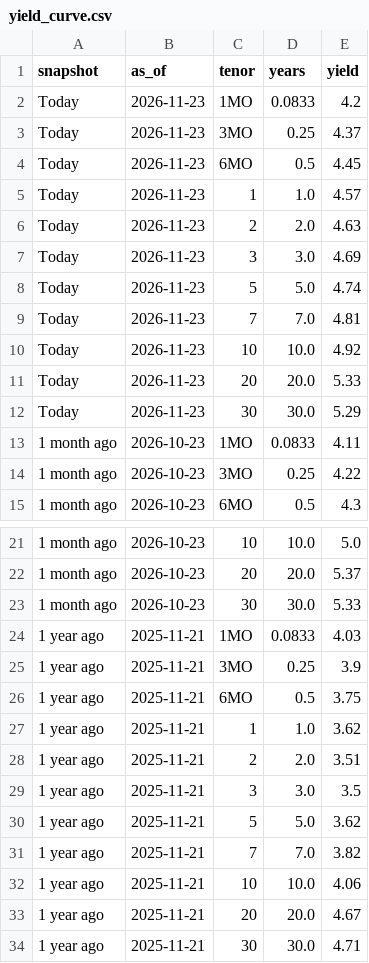
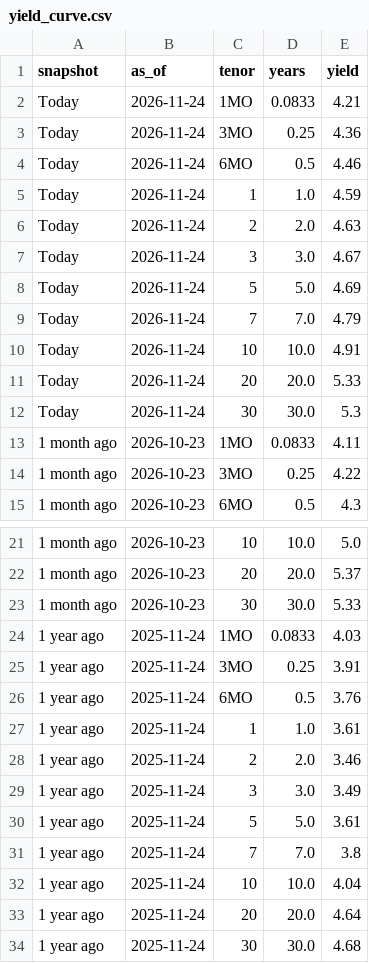
Before and after one commit to martinogie/macro-markets-dashboard, a CSV file: data/yield_curve.csv, drawn as a sheet; only a part is shown, gaps mark what is left out.

Commit message:
Data refresh 2026-11-24 22:59 UTC

```diff
--- a/data/yield_curve.csv
+++ b/data/yield_curve.csv
@@ -1,13 +1,13 @@
 snapshot,as_of,tenor,years,yield
-Today,2026-11-23,1MO,0.0833,4.2
-Today,2026-11-23,3MO,0.25,4.37
-Today,2026-11-23,6MO,0.5,4.45
-Today,2026-11-23,1,1.0,4.57
-Today,2026-11-23,2,2.0,4.63
-Today,2026-11-23,3,3.0,4.69
-Today,2026-11-23,5,5.0,4.74
-Today,2026-11-23,7,7.0,4.81
-Today,2026-11-23,10,10.0,4.92
-Today,2026-11-23,20,20.0,5.33
-Today,2026-11-23,30,30.0,5.29
+Today,2026-11-24,1MO,0.0833,4.21
+Today,2026-11-24,3MO,0.25,4.36
+Today,2026-11-24,6MO,0.5,4.46
+Today,2026-11-24,1,1.0,4.59
+Today,2026-11-24,2,2.0,4.63
+Today,2026-11-24,3,3.0,4.67
+Today,2026-11-24,5,5.0,4.69
+Today,2026-11-24,7,7.0,4.79
+Today,2026-11-24,10,10.0,4.91
+Today,2026-11-24,20,20.0,5.33
+Today,2026-11-24,30,30.0,5.3
 1 month ago,2026-10-23,1MO,0.0833,4.11
@@ -23,12 +23,12 @@ Today,2026-11-23,30,30.0,5.29
 1 month ago,2026-10-23,30,30.0,5.33
-1 year ago,2025-11-21,1MO,0.0833,4.03
-1 year ago,2025-11-21,3MO,0.25,3.9
-1 year ago,2025-11-21,6MO,0.5,3.75
-1 year ago,2025-11-21,1,1.0,3.62
-1 year ago,2025-11-21,2,2.0,3.51
-1 year ago,2025-11-21,3,3.0,3.5
-1 year ago,2025-11-21,5,5.0,3.62
-1 year ago,2025-11-21,7,7.0,3.82
-1 year ago,2025-11-21,10,10.0,4.06
-1 year ago,2025-11-21,20,20.0,4.67
-1 year ago,2025-11-21,30,30.0,4.71
+1 year ago,2025-11-24,1MO,0.0833,4.03
+1 year ago,2025-11-24,3MO,0.25,3.91
+1 year ago,2025-11-24,6MO,0.5,3.76
+1 year ago,2025-11-24,1,1.0,3.61
+1 year ago,2025-11-24,2,2.0,3.46
+1 year ago,2025-11-24,3,3.0,3.49
+1 year ago,2025-11-24,5,5.0,3.61
+1 year ago,2025-11-24,7,7.0,3.8
+1 year ago,2025-11-24,10,10.0,4.04
+1 year ago,2025-11-24,20,20.0,4.64
+1 year ago,2025-11-24,30,30.0,4.68
```
Also changed, not shown: data/kpis.csv, 2 other files.
